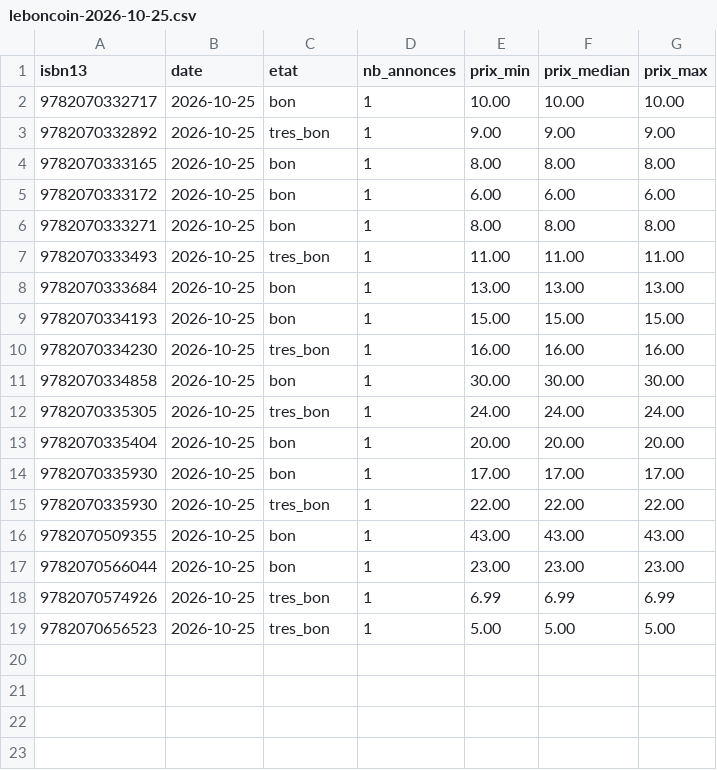
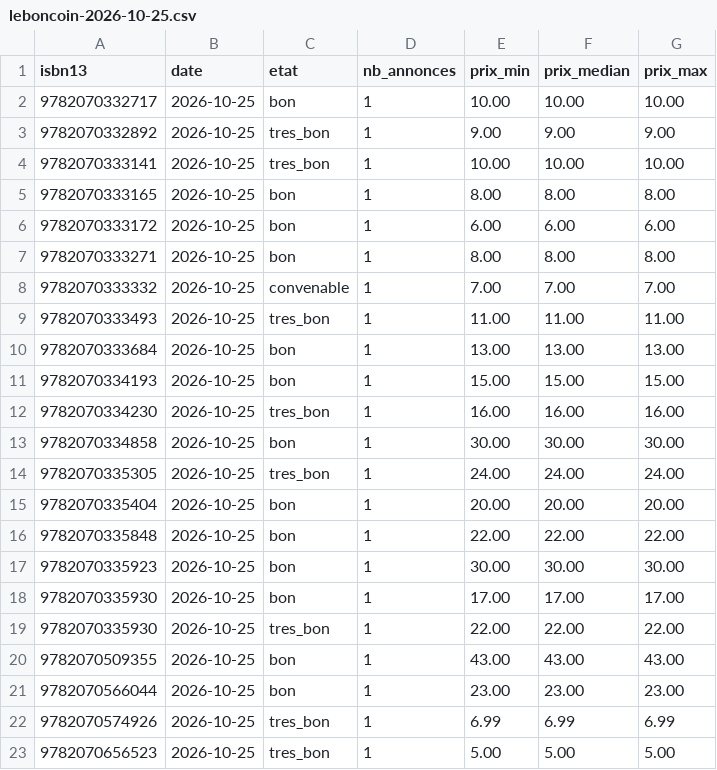
Before and after one commit to loliba92/LDVELH, a CSV file: data/raw/occasion/leboncoin-2026-10-25.csv, drawn as a sheet.

```diff
--- a/data/raw/occasion/leboncoin-2026-10-25.csv
+++ b/data/raw/occasion/leboncoin-2026-10-25.csv
@@ -3,2 +3,3 @@ isbn13,date,etat,nb_annonces,prix_min,prix_median,prix_max
 9782070332892,2026-10-25,tres_bon,1,9.00,9.00,9.00
+9782070333141,2026-10-25,tres_bon,1,10.00,10.00,10.00
 9782070333165,2026-10-25,bon,1,8.00,8.00,8.00
@@ -6,2 +7,3 @@ isbn13,date,etat,nb_annonces,prix_min,prix_median,prix_max
 9782070333271,2026-10-25,bon,1,8.00,8.00,8.00
+9782070333332,2026-10-25,convenable,1,7.00,7.00,7.00
 9782070333493,2026-10-25,tres_bon,1,11.00,11.00,11.00
@@ -13,2 +15,4 @@ isbn13,date,etat,nb_annonces,prix_min,prix_median,prix_max
 9782070335404,2026-10-25,bon,1,20.00,20.00,20.00
+9782070335848,2026-10-25,bon,1,22.00,22.00,22.00
+9782070335923,2026-10-25,bon,1,30.00,30.00,30.00
 9782070335930,2026-10-25,bon,1,17.00,17.00,17.00
```
Also changed, not shown: data/raw/occasion/annonces-leboncoin-2026-10-25.csv, 9 other files.
